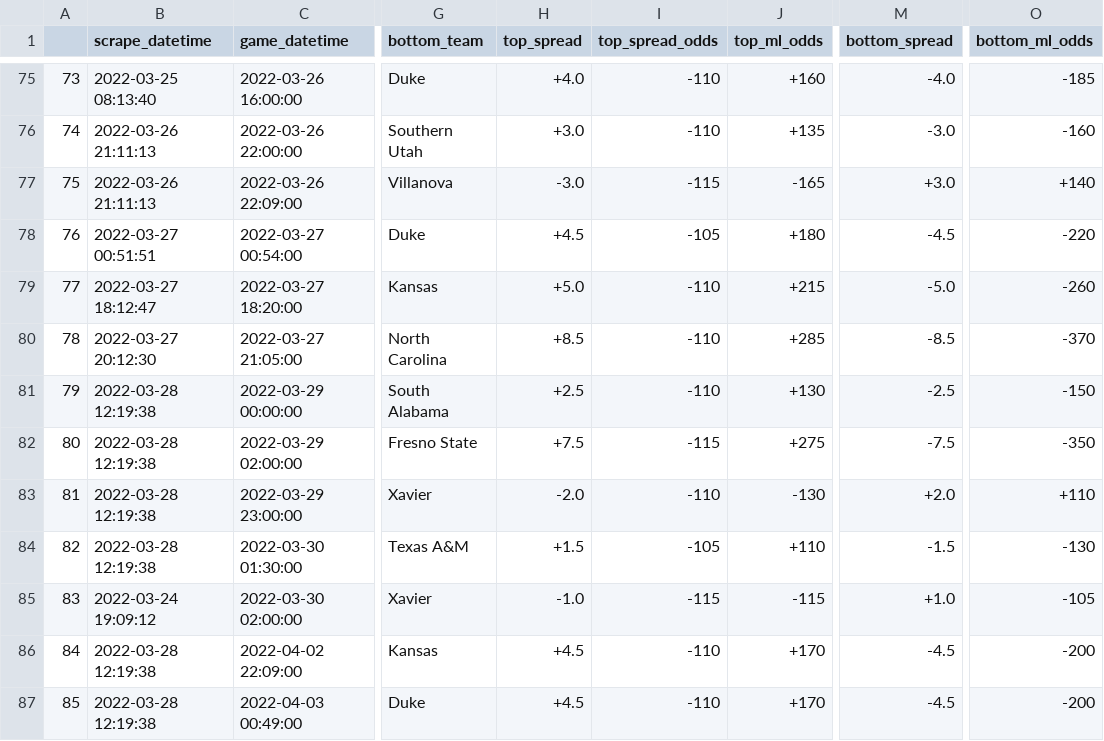
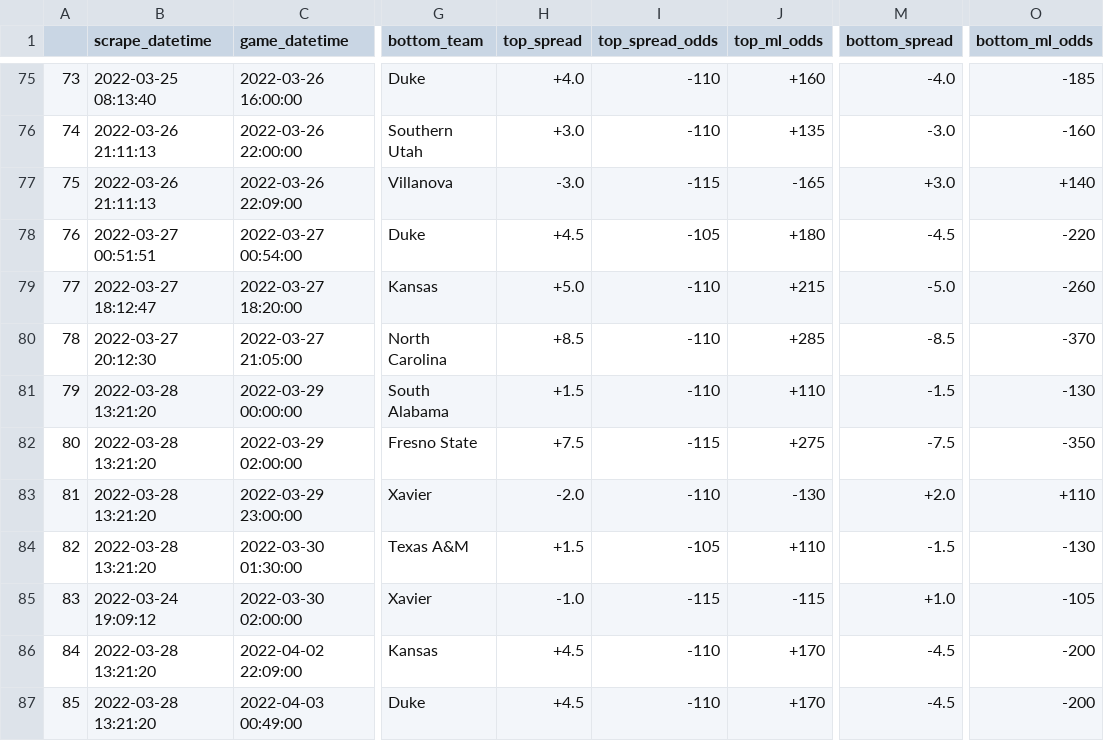
Before and after one commit to rileypeterson/movada, a CSV file: ncaab/data/bovada/last_events.csv, drawn as a sheet; only a part is shown, gaps mark what is left out; the diff names each change by its address in the sheet, - before the commit and + after, or states it on an @@ line.

```diff
--- a/ncaab/data/bovada/last_events.csv
+++ b/ncaab/data/bovada/last_events.csv
-B81:B84 (scrape_datetime): 2022-03-28 12:19:38
+B81:B84 (scrape_datetime): 2022-03-28 13:21:20
-H81 (top_spread): +2.5
+H81 (top_spread): +1.5
-J81 (top_ml_odds): +130
+J81 (top_ml_odds): +110
-M81 (bottom_spread): -2.5
+M81 (bottom_spread): -1.5
-O81 (bottom_ml_odds): -150
+O81 (bottom_ml_odds): -130
-B86:B87 (scrape_datetime): 2022-03-28 12:19:38
+B86:B87 (scrape_datetime): 2022-03-28 13:21:20
```
Also changed, not shown: ncaab/data/bovada/next_events.csv.
